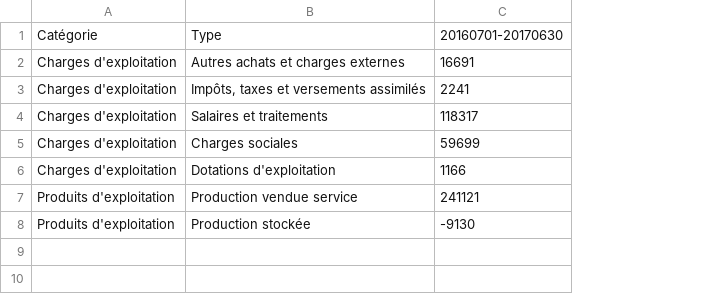
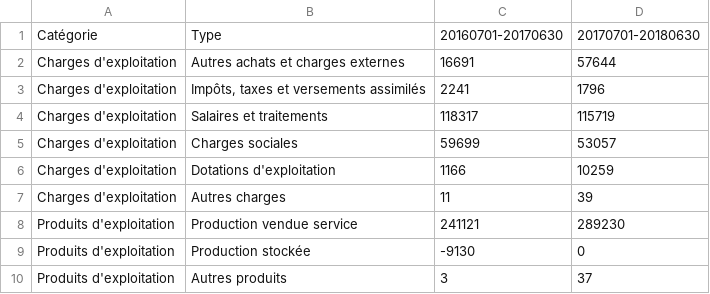
Before and after one commit to 24eme/administratif, a CSV file: bilans.csv, drawn as a sheet; the diff names each change by its address in the sheet, - before the commit and + after, or states it on an @@ line.

Commit message:
Bilans période 2017-2018

```diff
--- a/bilans.csv
+++ b/bilans.csv
+column D, rows 1-6: 20170701-20180630 | 57644 | 1796 | 115719 | 53057 | 10259; rows 8-9: 289230 | 0
+row 7: Charges d'exploitation | Autres charges | 11 | 39
+row 10: Produits d'exploitation | Autres produits | 3 | 37
```
